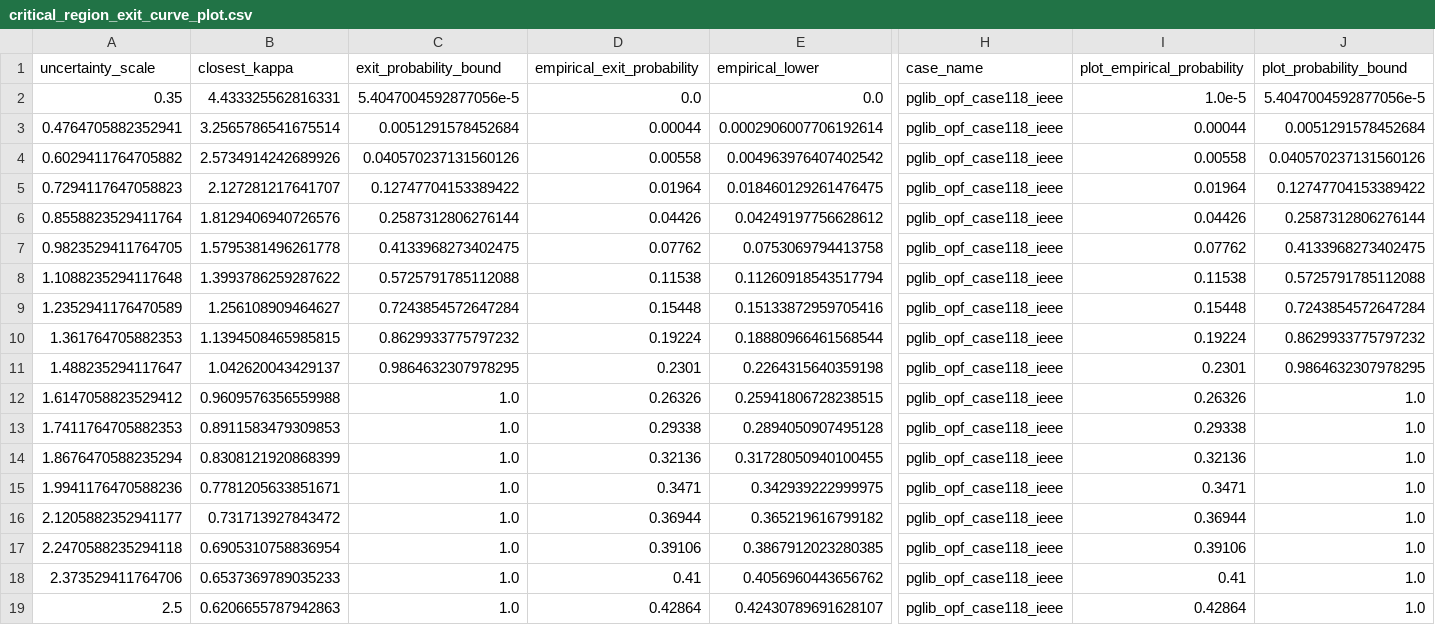
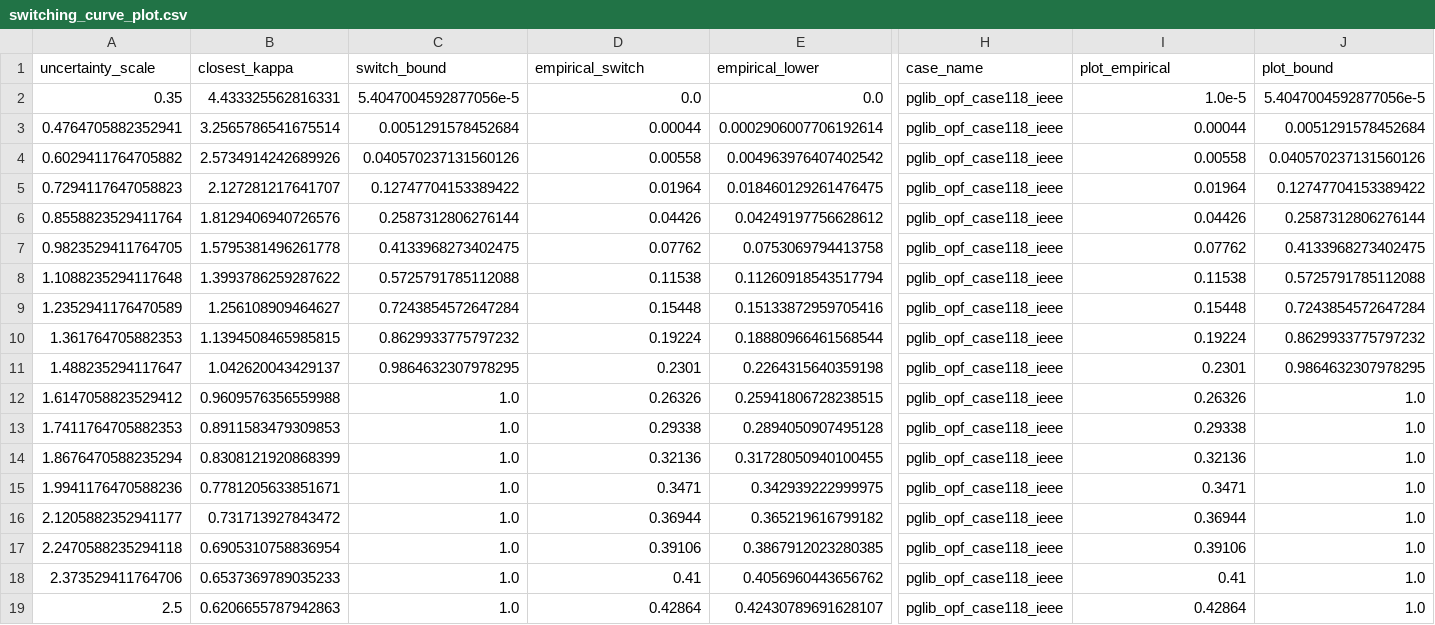
Before and after one commit to cameronkhanpour/LMEs-and-Carbon-Concentration, a CSV file: results/aggregate/switching_curve_plot.csv (was results/aggregate/critical_region_exit_curve_plot.csv), drawn as a sheet; only a part is shown, gaps mark what is left out; the diff names each change by its address in the sheet, - before the commit and + after, or states it on an @@ line.

```diff
--- a/results/aggregate/critical_region_exit_curve_plot.csv
+++ b/results/aggregate/switching_curve_plot.csv
-C1: exit_probability_bound
+C1: switch_bound
-D1: empirical_exit_probability
+D1: empirical_switch
-I1: plot_empirical_probability
+I1: plot_empirical
-J1: plot_probability_bound
+J1: plot_bound
```
Also changed, not shown: results/aggregate/case_summary.csv, results/aggregate/experiment_efficiency.csv, 31 other files.
